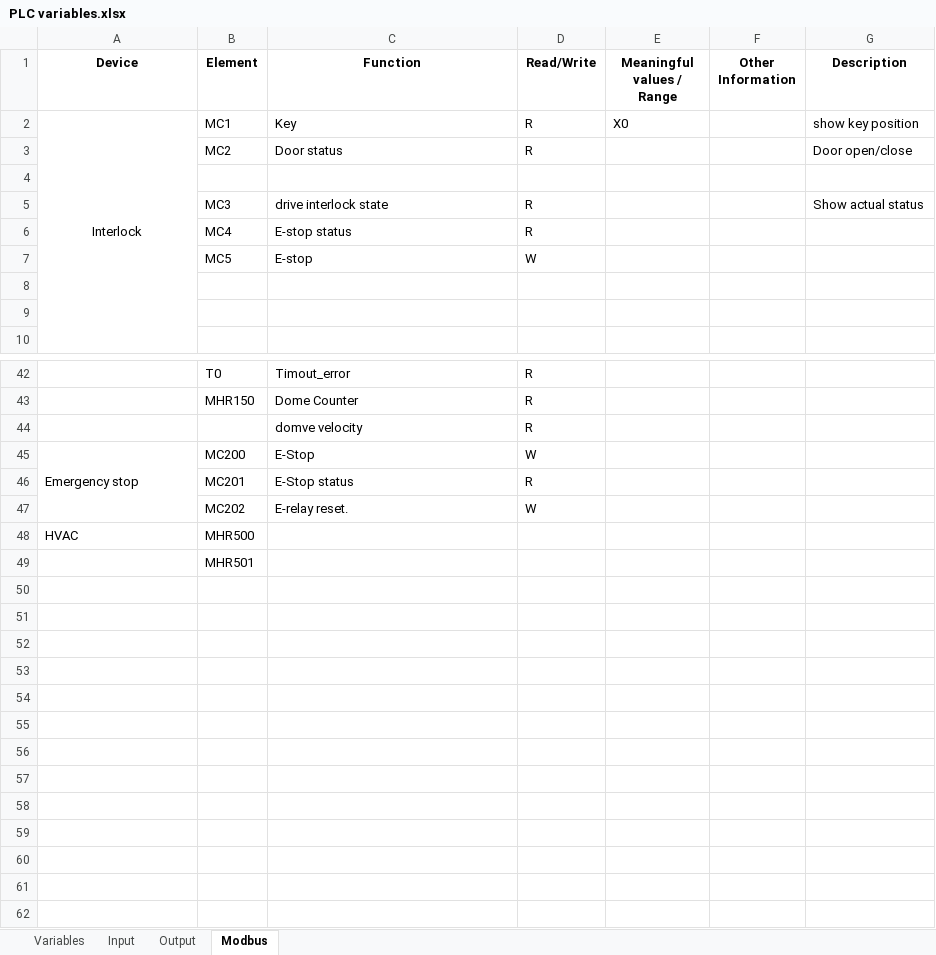
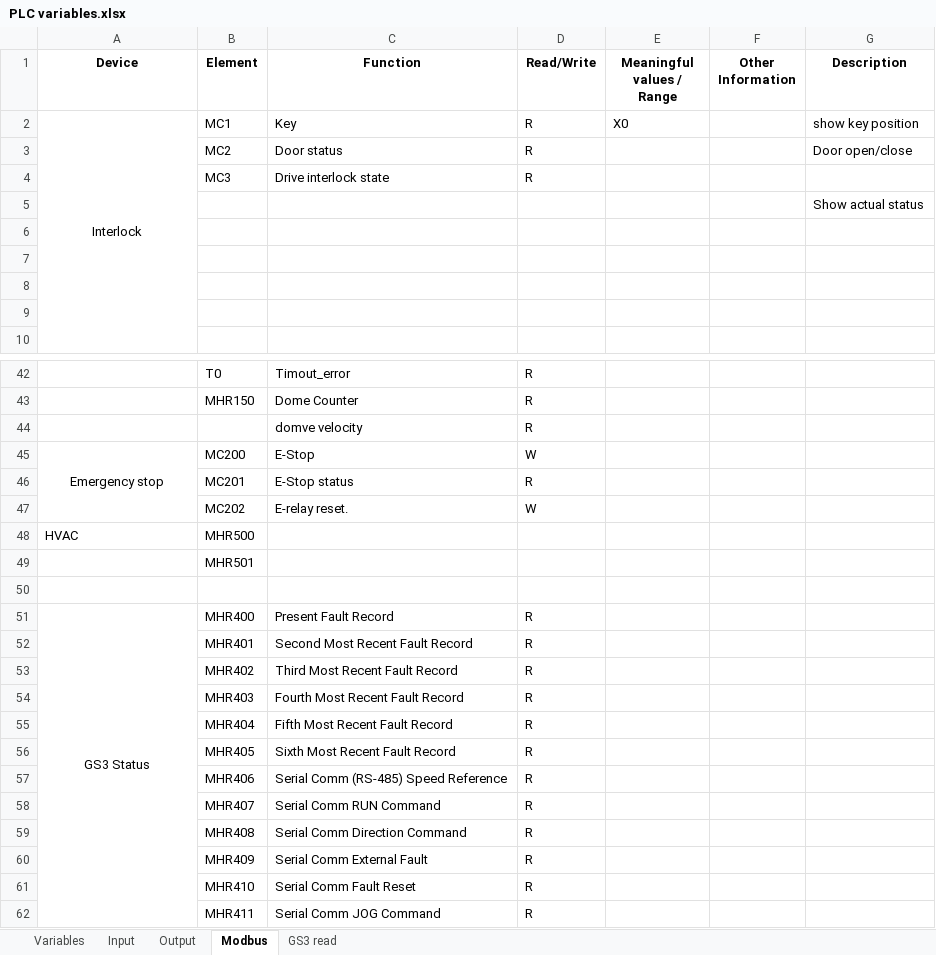
Before and after one commit to sdss/LVM_Enclosure_PLC, an Excel workbook: Documentation/PLC variables.xlsx, sheet Modbus, drawn as a sheet; only a part is shown, gaps mark what is left out; values as stored, in another font and other column widths than the file's, no borders; charts and pictures not drawn; removed rows and columns are numbered as before the commit, all else as after; the diff names each change by its address in the sheet, - before the commit and + after, or states it on an @@ line.

```diff
--- a/Documentation/PLC variables.xlsx (sheet Modbus)
+++ b/Documentation/PLC variables.xlsx (sheet Modbus)
+sheet tab: GS3 read
+row 4:  | MC3 | Drive interlock state | R
+row 5:  |  |  |  |  |  | Show actual status
-row 7:  | MC3 | drive interlock state | R |  |  | Show actual status
+row 7: (empty)
-row 6:  | MC4 | E-stop status | R
-row 7:  | MC5 | E-stop | W
-A45 alignment: left
+A45 alignment: center
+row 50: (empty)
+row 51: GS3 Status | MHR400 | Present Fault Record | R
+row 52:  | MHR401 | Second Most Recent Fault Record | R
+row 53:  | MHR402 | Third Most Recent Fault Record | R
+row 54:  | MHR403 | Fourth Most Recent Fault Record | R
+row 55:  | MHR404 | Fifth Most Recent Fault Record | R
+row 56:  | MHR405 | Sixth Most Recent Fault Record | R
+row 57:  | MHR406 | Serial Comm (RS-485) Speed Reference | R
+row 58:  | MHR407 | Serial Comm RUN Command | R
+row 59:  | MHR408 | Serial Comm Direction Command | R
+row 60:  | MHR409 | Serial Comm External Fault | R
+row 61:  | MHR410 | Serial Comm Fault Reset | R
+row 62:  | MHR411 | Serial Comm JOG Command | R
```
Also changed, not shown: charts or pictures, 2 other files.
